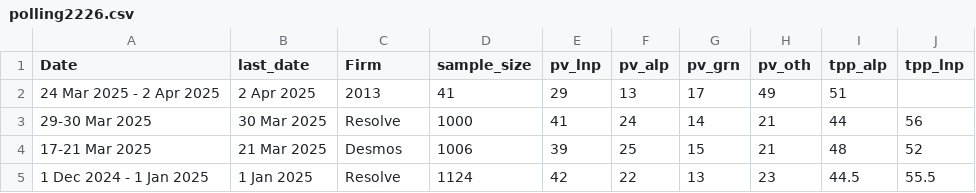
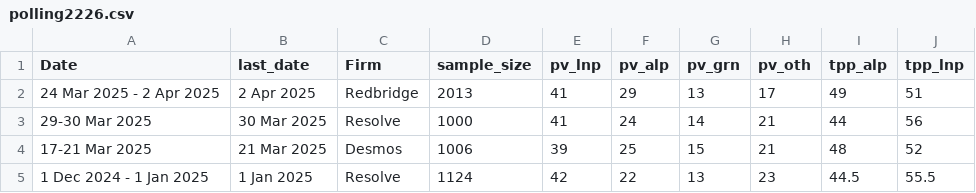
Before and after one commit to EGGCRACKLING123/wikipedia-vic-poll-charts, a CSV file: polling2226.csv, drawn as a sheet; only a part is shown.

Commit message:
Update polling2226.csv

```diff
--- a/polling2226.csv
+++ b/polling2226.csv
@@ -1,3 +1,3 @@
 Date,last_date,Firm,sample_size,pv_lnp,pv_alp,pv_grn,pv_oth,tpp_alp,tpp_lnp
-24 Mar 2025 - 2 Apr 2025,2 Apr 2025,2013,41,29,13,17,49,51
+24 Mar 2025 - 2 Apr 2025,2 Apr 2025,Redbridge,2013,41,29,13,17,49,51
 29-30 Mar 2025,30 Mar 2025,Resolve,1000,41,24,14,21,44,56
```
